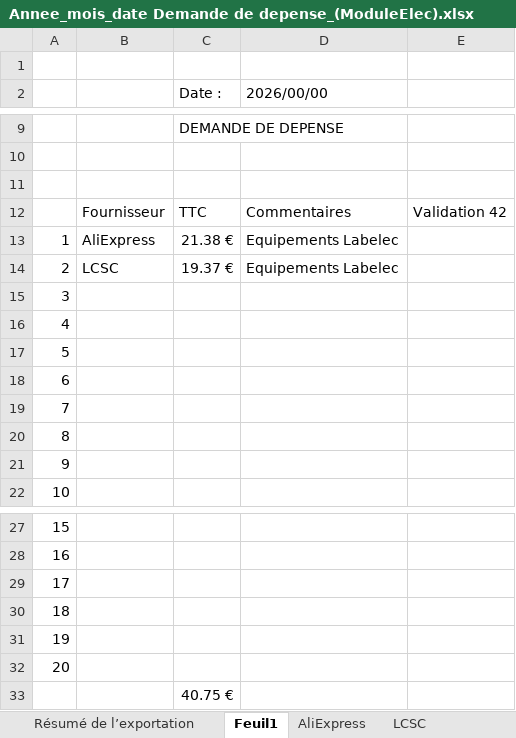
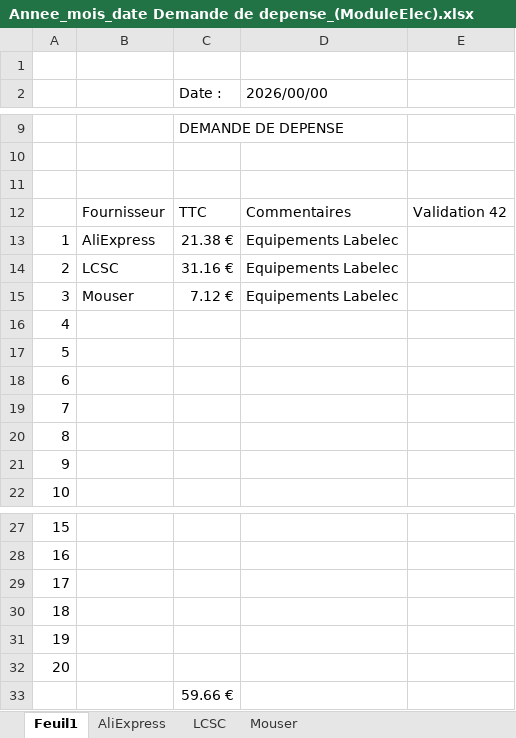
Before and after one commit to le-flav-b/VEMAR, an Excel workbook: kicad/BOM/Annee_mois_date Demande de depense_(ModuleElec).xlsx, sheet Feuil1, drawn as a sheet; only a part is shown, gaps mark what is left out; values as stored, in another font and other column widths than the file's, no cell formats; charts and pictures and conditional formats not drawn; removed rows and columns are numbered as before the commit, all else as after; the diff names each change by its address in the sheet, - before the commit and + after, or states it on an @@ line.

```diff
--- a/kicad/BOM/Annee_mois_date Demande de depense_(ModuleElec).xlsx (sheet Feuil1)
+++ b/kicad/BOM/Annee_mois_date Demande de depense_(ModuleElec).xlsx (sheet Feuil1)
-sheet tab: Résumé de l’exportation
+sheet tab: Mouser
-C14 (Date :): 19.37 €
+C14 (Date :): 31.16 €
-row 15: 3
+row 15: 3 | Mouser | 7.12 € | Equipements Labelec
-C33 (Date :): 40.75 €
+C33 (Date :): 59.66 €
```
Also changed, not shown: sheet LCSC, sheet AliExpress, cell formats, formulas that keep their value, charts or pictures.
